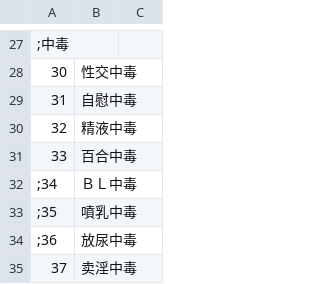
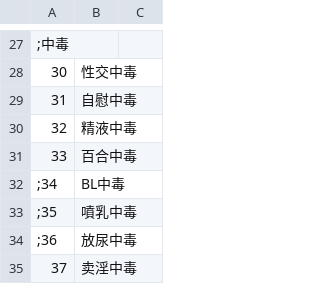
Before and after one commit to syf097/ErArk, a CSV file: CSV/Abl.csv, drawn as a sheet; only a part is shown, gaps mark what is left out.

```diff
--- a/CSV/Abl.csv
+++ b/CSV/Abl.csv
@@ -31,3 +31,3 @@
 33,百合中毒,
-;34,ＢＬ中毒,
+;34,BL中毒,
 ;35,噴乳中毒,
```
Also changed, not shown: CSV/Ex.csv, CSV/Talent.csv, 28 other files.
